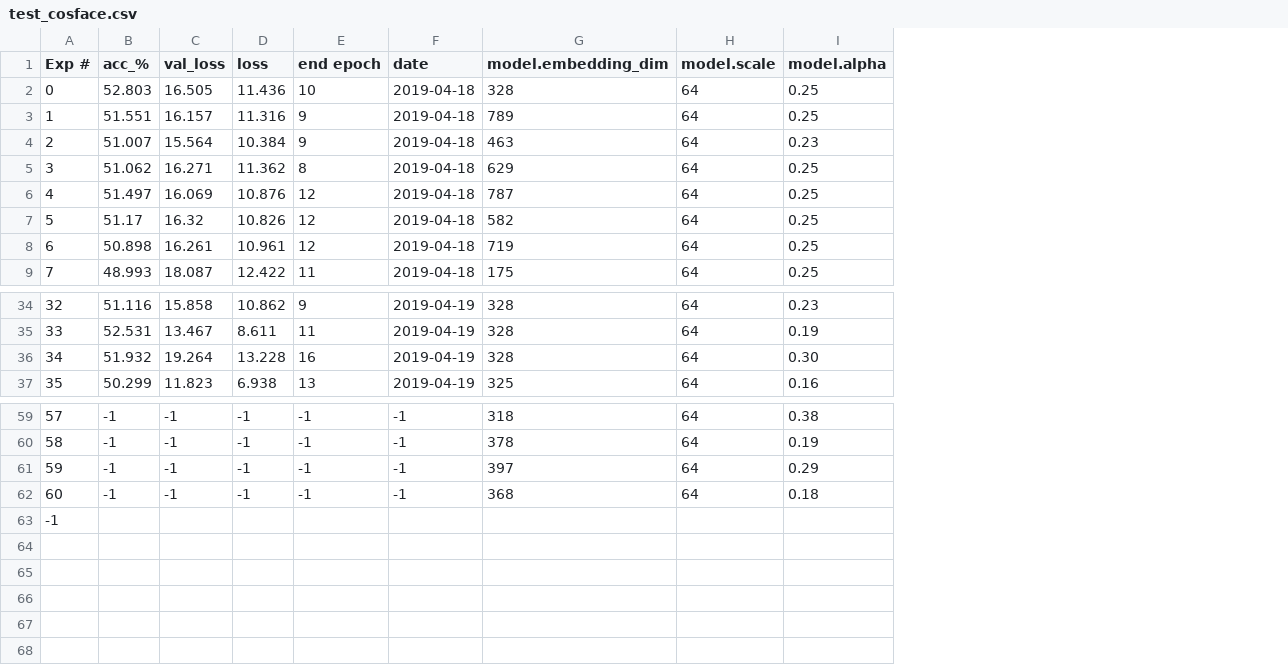
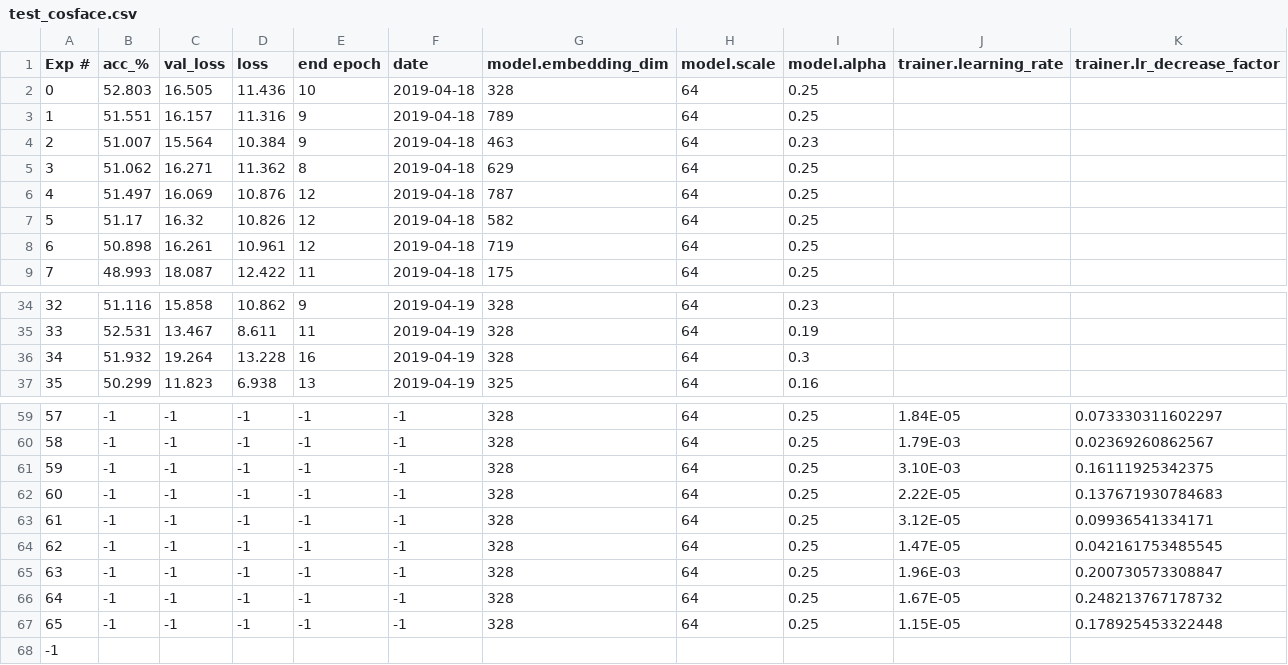
Before and after one commit to aviresler/antique-gen, a CSV file: param_optim/test_cosface.csv, drawn as a sheet; only a part is shown, gaps mark what is left out; the diff covers the shown part only; the diff names each change by its address in the sheet, - before the commit and + after, or states it on an @@ line.

Commit message:
added ReduceLROnPlateau learning rate optionality.

```diff
--- a/param_optim/test_cosface.csv
+++ b/param_optim/test_cosface.csv
+column J (trainer.learning_rate), rows 59-62: 1.84E-05 | 1.79E-03 | 3.10E-03 | 2.22E-05
+column K (trainer.lr_decrease_factor), rows 59-62: 0.073330311602297 | 0.02369260862567 | 0.16111925342375 | 0.137671930784683
-I36 (model.alpha): 0.30
+I36 (model.alpha): 0.3
-G59 (model.embedding_dim): 318
+G59 (model.embedding_dim): 328
-I59 (model.alpha): 0.38
+I59 (model.alpha): 0.25
-G60 (model.embedding_dim): 378
+G60 (model.embedding_dim): 328
-I60 (model.alpha): 0.19
+I60 (model.alpha): 0.25
-G61 (model.embedding_dim): 397
+G61 (model.embedding_dim): 328
-I61 (model.alpha): 0.29
+I61 (model.alpha): 0.25
-G62 (model.embedding_dim): 368
+G62 (model.embedding_dim): 328
-I62 (model.alpha): 0.18
+I62 (model.alpha): 0.25
+row 63: 61 | -1 | -1 | -1 | -1 | -1 | 328 | 64 | 0.25 | 3.12E-05 | 0.09936541334171
+row 64: 62 | -1 | -1 | -1 | -1 | -1 | 328 | 64 | 0.25 | 1.47E-05 | 0.042161753485545
+row 65: 63 | -1 | -1 | -1 | -1 | -1 | 328 | 64 | 0.25 | 1.96E-03 | 0.200730573308847
+row 66: 64 | -1 | -1 | -1 | -1 | -1 | 328 | 64 | 0.25 | 1.67E-05 | 0.248213767178732
+row 67: 65 | -1 | -1 | -1 | -1 | -1 | 328 | 64 | 0.25 | 1.15E-05 | 0.178925453322448
```
Also changed, not shown: 31 edited cells and row numbers in column A elsewhere in this file, 4 other files.
